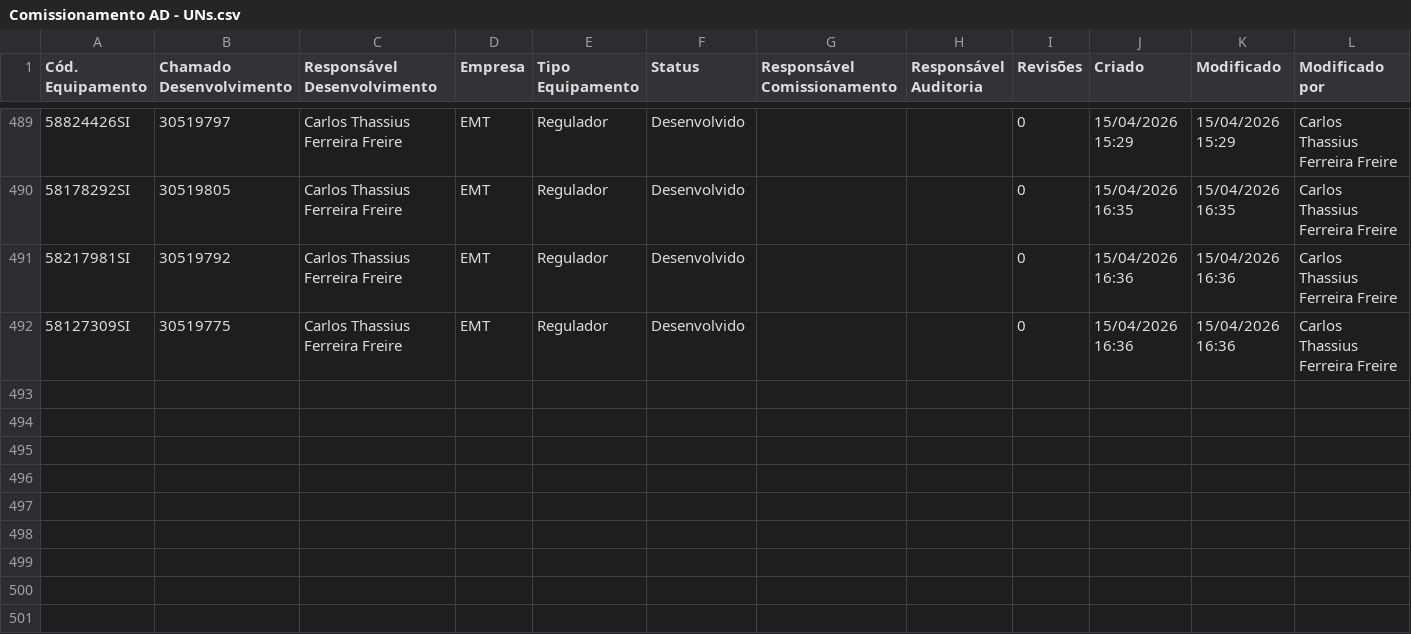
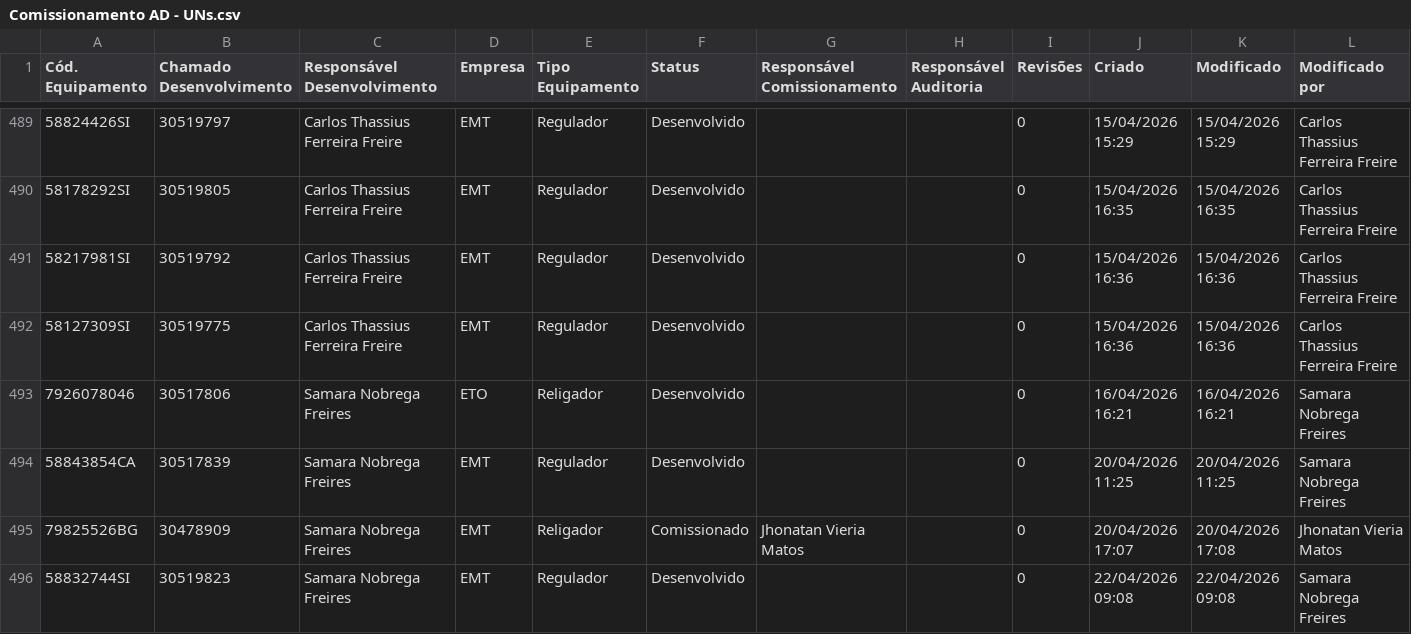
Before and after one commit to Kewin31/Commissioning-Activities, a CSV file: data/Dados/Comissionamento AD - UNs.csv, drawn as a sheet; only a part is shown, gaps mark what is left out; the diff covers the shown part only; the diff names each change by its address in the sheet, - before the commit and + after, or states it on an @@ line.

Commit message:
Update Comissionamento AD - UNs.csv

```diff
--- a/data/Dados/Comissionamento AD - UNs.csv
+++ b/data/Dados/Comissionamento AD - UNs.csv
+row 493: 7926078046 | 30517806 | Samara Nobrega Freires | ETO | Religador | Desenvolvido |  |  | 0 | 16/04/2026 16:21 | 16/04/2026 16:21 | Samara Nobrega Freires
+row 494: 58843854CA | 30517839 | Samara Nobrega Freires | EMT | Regulador | Desenvolvido |  |  | 0 | 20/04/2026 11:25 | 20/04/2026 11:25 | Samara Nobrega Freires
+row 495: 79825526BG | 30478909 | Samara Nobrega Freires | EMT | Religador | Comissionado | Jhonatan Vieria Matos |  | 0 | 20/04/2026 17:07 | 20/04/2026 17:08 | Jhonatan Vieria Matos
+row 496: 58832744SI | 30519823 | Samara Nobrega Freires | EMT | Regulador | Desenvolvido |  |  | 0 | 22/04/2026 09:08 | 22/04/2026 09:08 | Samara Nobrega Freires
```
Also changed, not shown: 3 added rows and 57 edited cells elsewhere in this file.
